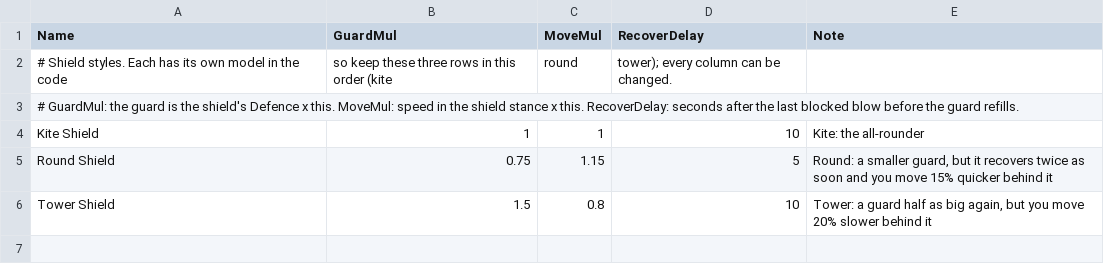
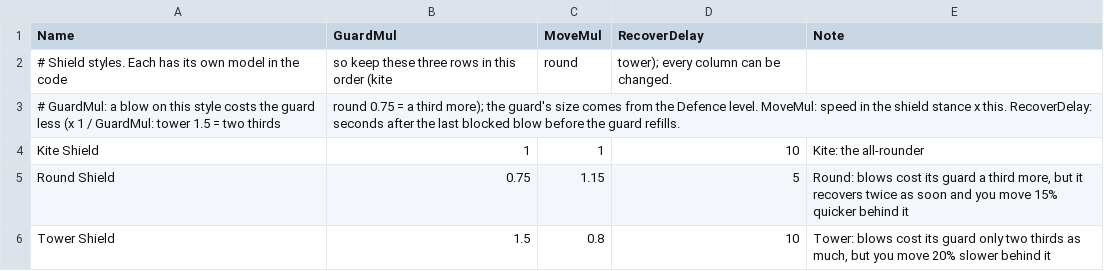
Before and after one commit to jleclair64/Jeebsland, a CSV file: Content/Data/ShieldStyles.csv, drawn as a sheet.

```diff
--- a/Content/Data/ShieldStyles.csv
+++ b/Content/Data/ShieldStyles.csv
@@ -2,5 +2,5 @@ Name,GuardMul,MoveMul,RecoverDelay,Note
 # Shield styles. Each has its own model in the code, so keep these three rows in this order (kite, round, tower); every column can be changed.
-# GuardMul: the guard is the shield's Defence x this. MoveMul: speed in the shield stance x this. RecoverDelay: seconds after the last blocked blow before the guard refills.
+# GuardMul: a blow on this style costs the guard less (x 1 / GuardMul: tower 1.5 = two thirds, round 0.75 = a third more); the guard's size comes from the Defence level. MoveMul: speed in the shield stance x this. RecoverDelay: seconds after the last blocked blow before the guard refills.
 Kite Shield,1,1,10,Kite: the all-rounder
-Round Shield,0.75,1.15,5,"Round: a smaller guard, but it recovers twice as soon and you move 15% quicker behind it"
-Tower Shield,1.5,0.8,10,"Tower: a guard half as big again, but you move 20% slower behind it"
+Round Shield,0.75,1.15,5,"Round: blows cost its guard a third more, but it recovers twice as soon and you move 15% quicker behind it"
+Tower Shield,1.5,0.8,10,"Tower: blows cost its guard only two thirds as much, but you move 20% slower behind it"
```
Also changed, not shown: Content/Data/Kinds.csv, Content/Data/Tiers.csv, 22 other files.
